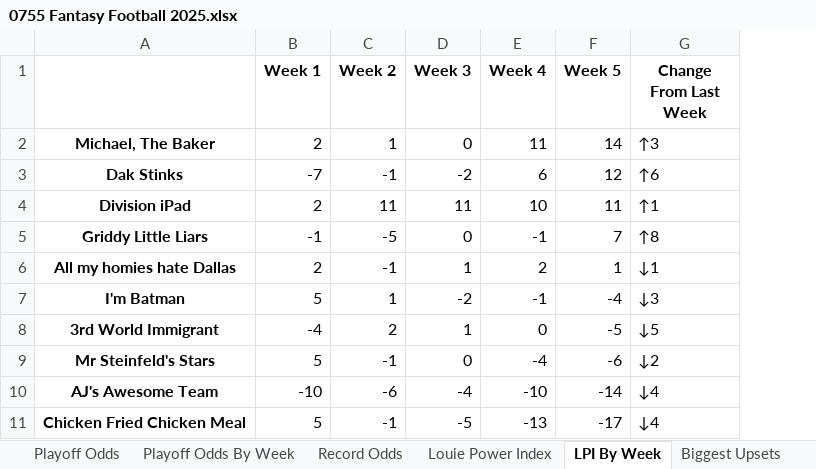
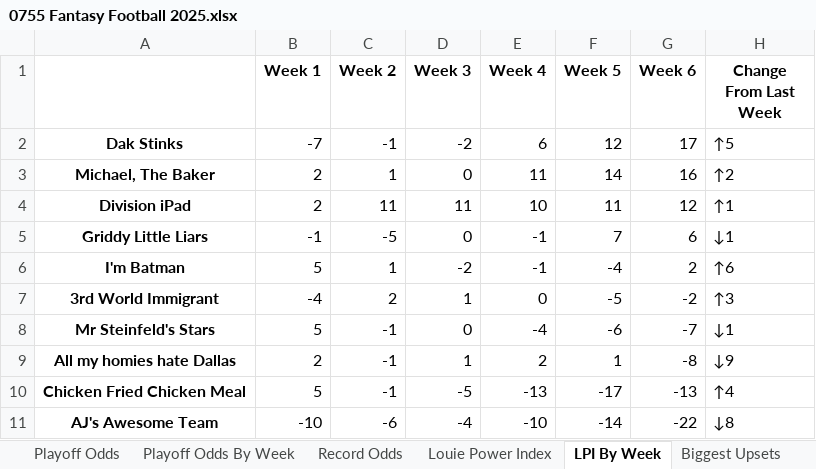
Before and after one commit to LouieR3/FantasyFootballApp, an Excel workbook: leagues/0755 Fantasy Football 2025.xlsx, sheet LPI By Week, drawn as a sheet; values as stored, in another font and other column widths than the file's, no borders; removed rows and columns are numbered as before the commit, all else as after; the diff names each change by its address in the sheet, - before the commit and + after, or states it on an @@ line.

```diff
--- a/leagues/0755 Fantasy Football 2025.xlsx (sheet LPI By Week)
+++ b/leagues/0755 Fantasy Football 2025.xlsx (sheet LPI By Week)
+column G (Week 6), row 2: 17; rows 4-8: 12 | 6 | 2 | -2 | -7; row 10: -13
-row 2: Michael, The Baker | 2 | 1 | 0 | 11 | 14 | ↑3
-H2 (Change From Last Week): ↑6
+H2 (Change From Last Week): ↑5
+row 3: Michael, The Baker | 2 | 1 | 0 | 11 | 14 | 16 | ↑2
-H5 (Change From Last Week): ↑8
+H5 (Change From Last Week): ↓1
-row 6: All my homies hate Dallas | 2 | -1 | 1 | 2 | 1 | ↓1
-H6 (Change From Last Week): ↓3
+H6 (Change From Last Week): ↑6
-H7 (Change From Last Week): ↓5
+H7 (Change From Last Week): ↑3
-H8 (Change From Last Week): ↓2
+H8 (Change From Last Week): ↓1
-row 10: AJ's Awesome Team | -10 | -6 | -4 | -10 | -14 | ↓4
+row 9: All my homies hate Dallas | 2 | -1 | 1 | 2 | 1 | -8 | ↓9
-H10 (Change From Last Week): ↓4
+H10 (Change From Last Week): ↑4
+row 11: AJ's Awesome Team | -10 | -6 | -4 | -10 | -14 | -22 | ↓8
```
Also changed, not shown: sheet Playoff Odds, sheet Record Odds, sheet Schedule Grid, sheet Playoff Odds By Week, sheet Louie Power Index, sheet Expected Wins, 2 more sheets, leagues/Family Fantasy 2025.xlsx, leagues/Pennoni Younglings 2025.xlsx, 8 other files.
